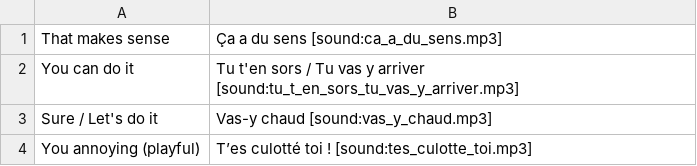
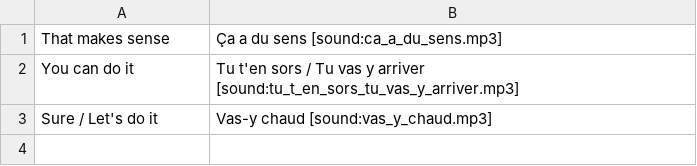
Before and after one commit to totokunaga/french, a CSV file: seed/expression.csv, drawn as a sheet; the diff names each change by its address in the sheet, - before the commit and + after, or states it on an @@ line.

Commit message:
feat: discover input CSVs from git changes
Auto-process every modified or untracked CSV instead of a single
positional argument, and add tqdm progress bars for per-file feedback.
Add friends deck and new vocabulary across expression, learn,
structures, and work decks.

```diff
--- a/seed/expression.csv
+++ b/seed/expression.csv
-row 4: You annoying (playful) | T’es culotté toi ! [sound:tes_culotte_toi.mp3]
```
Also changed, not shown: seed/structures.csv, seed/work.csv, 6 other files.
